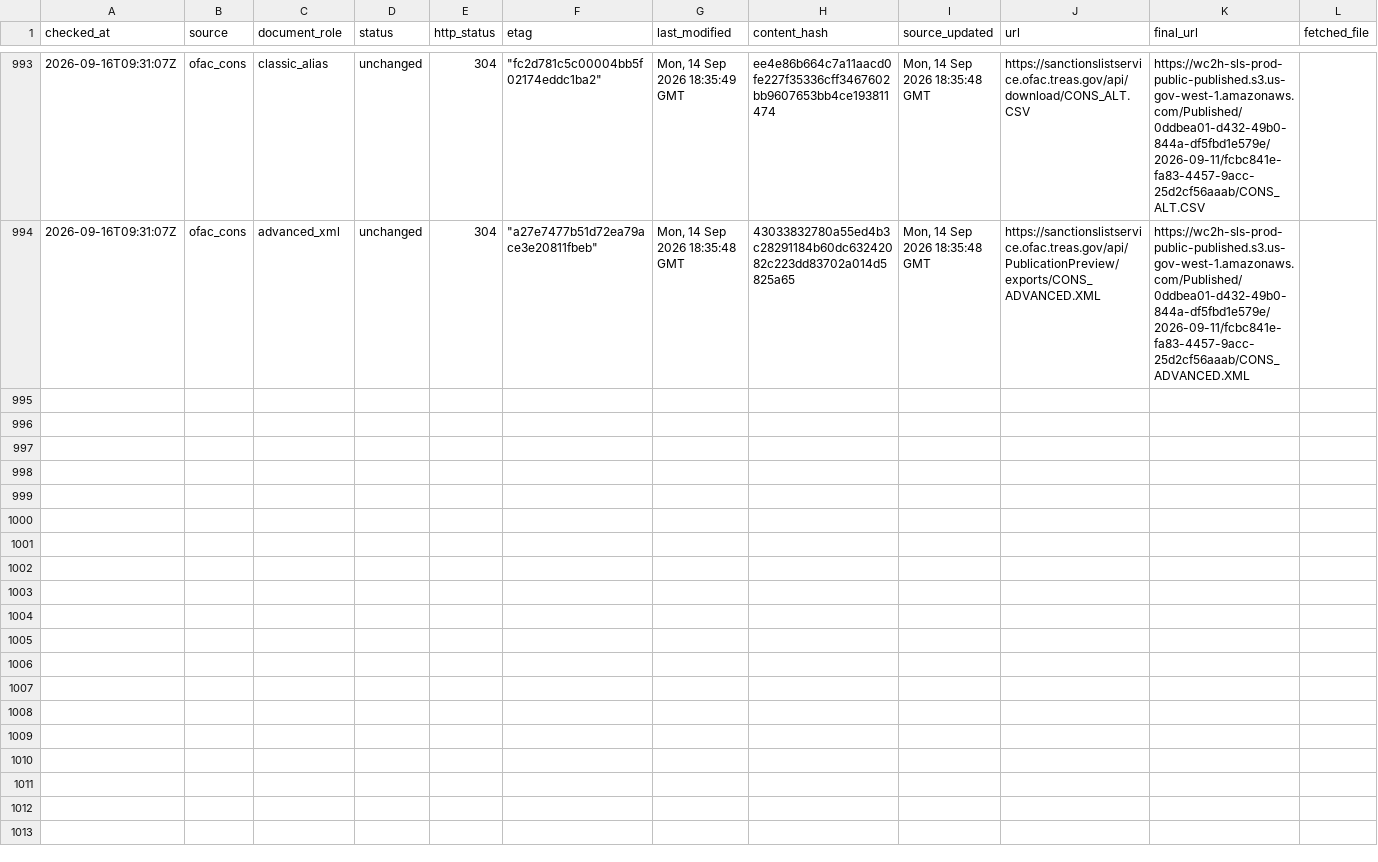
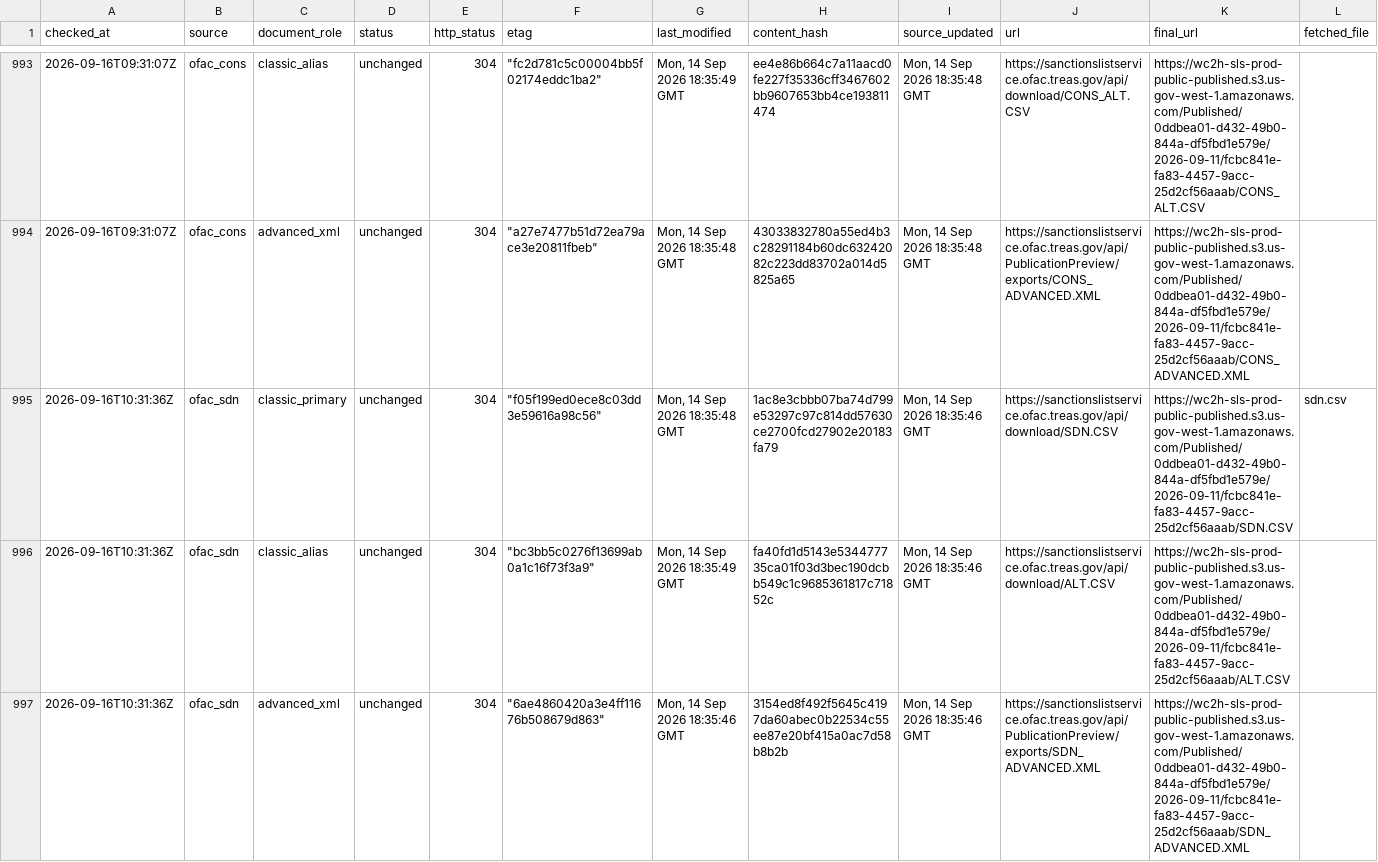
Before and after one commit to kenmizuno-cpu/sanctions-watch, a CSV file: data/source_audit/2026-09.csv, drawn as a sheet; only a part is shown, gaps mark what is left out; rows hold the shown columns only; the diff covers the shown part only; the diff names each change by its address in the sheet, - before the commit and + after, or states it on an @@ line.

```diff
--- a/data/source_audit/2026-09.csv
+++ b/data/source_audit/2026-09.csv
+row 995: 2026-09-16T10:31:36Z | ofac_sdn | classic_primary | unchanged | 304 | "f05f199ed0ece8c03dd3e59616a98c56" | Mon, 14 Sep 2026 18:35:48 GMT | 1ac8e3cbbb07ba74d799e53297c97c814dd57630ce2700fcd27902e20183fa79 | Mon, 14 Sep 2026 18:35:46 GMT | https://sanctionslistservice.ofac.treas.gov/api/download/SDN.CSV | https://wc2h-sls-prod-public-published.s3.us-gov-west-1.amazonaws.com/Published/0ddbea01-d432-49b0-844a-df5fbd1e579e/2026-09-11/fcbc841e-fa83-4457-9acc-25d2cf56aaab/SDN.CSV | sdn.csv
+row 996: 2026-09-16T10:31:36Z | ofac_sdn | classic_alias | unchanged | 304 | "bc3bb5c0276f13699ab0a1c16f73f3a9" | Mon, 14 Sep 2026 18:35:49 GMT | fa40fd1d5143e534477735ca01f03d3bec190dcbb549c1c9685361817c71852c | Mon, 14 Sep 2026 18:35:46 GMT | https://sanctionslistservice.ofac.treas.gov/api/download/ALT.CSV | https://wc2h-sls-prod-public-published.s3.us-gov-west-1.amazonaws.com/Published/0ddbea01-d432-49b0-844a-df5fbd1e579e/2026-09-11/fcbc841e-fa83-4457-9acc-25d2cf56aaab/ALT.CSV
+row 997: 2026-09-16T10:31:36Z | ofac_sdn | advanced_xml | unchanged | 304 | "6ae4860420a3e4ff11676b508679d863" | Mon, 14 Sep 2026 18:35:46 GMT | 3154ed8f492f5645c4197da60abec0b22534c55ee87e20bf415a0ac7d58b8b2b | Mon, 14 Sep 2026 18:35:46 GMT | https://sanctionslistservice.ofac.treas.gov/api/PublicationPreview/exports/SDN_ADVANCED.XML | https://wc2h-sls-prod-public-published.s3.us-gov-west-1.amazonaws.com/Published/0ddbea01-d432-49b0-844a-df5fbd1e579e/2026-09-11/fcbc841e-fa83-4457-9acc-25d2cf56aaab/SDN_ADVANCED.XML
```
Also changed, not shown: 3 added rows elsewhere in this file, data/dashboard/status.csv, data/heartbeat/2026-09.csv.
